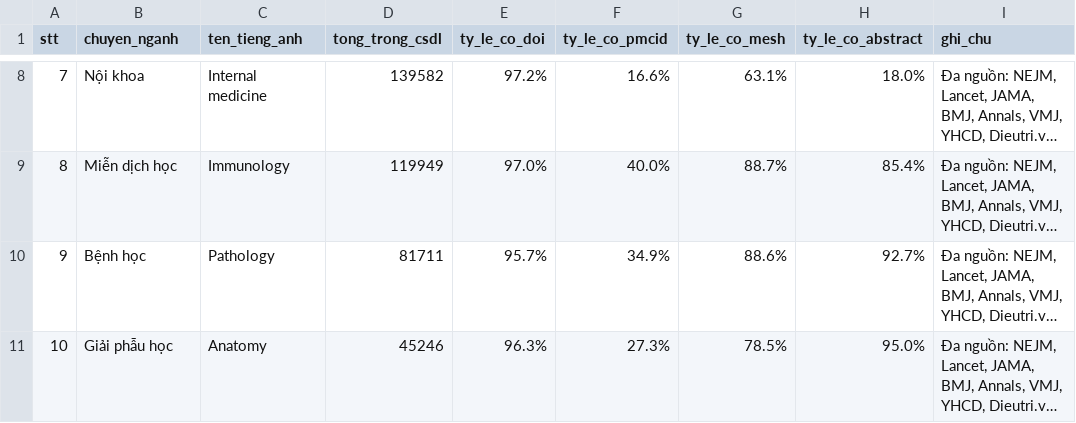
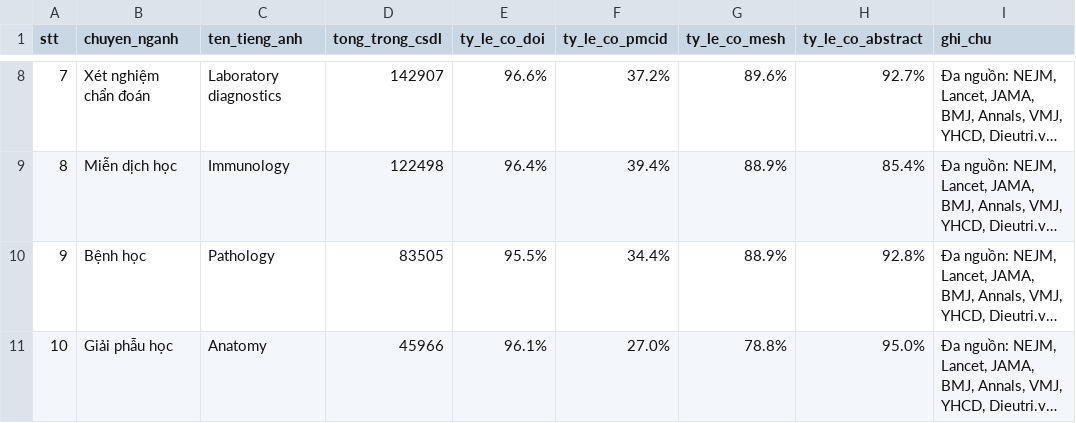
Before and after one commit to carbvantu/baitaplonctdl, a CSV file: reports/specialty_summary_report.csv, drawn as a sheet; only a part is shown, gaps mark what is left out; long unchanged cells end in …; the diff covers the shown part only; the diff names each change by its address in the sheet, - before the commit and + after, or states it on an @@ line.

```diff
--- a/reports/specialty_summary_report.csv
+++ b/reports/specialty_summary_report.csv
-B8 (chuyen_nganh): Nội khoa
+B8 (chuyen_nganh): Xét nghiệm chẩn đoán
-C8 (ten_tieng_anh): Internal medicine
+C8 (ten_tieng_anh): Laboratory diagnostics
-D8 (tong_trong_csdl): 139582
+D8 (tong_trong_csdl): 142907
-E8 (ty_le_co_doi): 97.2%
+E8 (ty_le_co_doi): 96.6%
-F8 (ty_le_co_pmcid): 16.6%
+F8 (ty_le_co_pmcid): 37.2%
-G8 (ty_le_co_mesh): 63.1%
+G8 (ty_le_co_mesh): 89.6%
-H8 (ty_le_co_abstract): 18.0%
+H8 (ty_le_co_abstract): 92.7%
-D9 (tong_trong_csdl): 119949
+D9 (tong_trong_csdl): 122498
-E9 (ty_le_co_doi): 97.0%
+E9 (ty_le_co_doi): 96.4%
-F9 (ty_le_co_pmcid): 40.0%
+F9 (ty_le_co_pmcid): 39.4%
-G9 (ty_le_co_mesh): 88.7%
+G9 (ty_le_co_mesh): 88.9%
-D10 (tong_trong_csdl): 81711
+D10 (tong_trong_csdl): 83505
-E10 (ty_le_co_doi): 95.7%
+E10 (ty_le_co_doi): 95.5%
-F10 (ty_le_co_pmcid): 34.9%
+F10 (ty_le_co_pmcid): 34.4%
-G10 (ty_le_co_mesh): 88.6%
+G10 (ty_le_co_mesh): 88.9%
-H10 (ty_le_co_abstract): 92.7%
+H10 (ty_le_co_abstract): 92.8%
-D11 (tong_trong_csdl): 45246
+D11 (tong_trong_csdl): 45966
-E11 (ty_le_co_doi): 96.3%
+E11 (ty_le_co_doi): 96.1%
-F11 (ty_le_co_pmcid): 27.3%
+F11 (ty_le_co_pmcid): 27.0%
-G11 (ty_le_co_mesh): 78.5%
+G11 (ty_le_co_mesh): 78.8%
```
Also changed, not shown: 27 edited cells elsewhere in this file, 38 other files.
